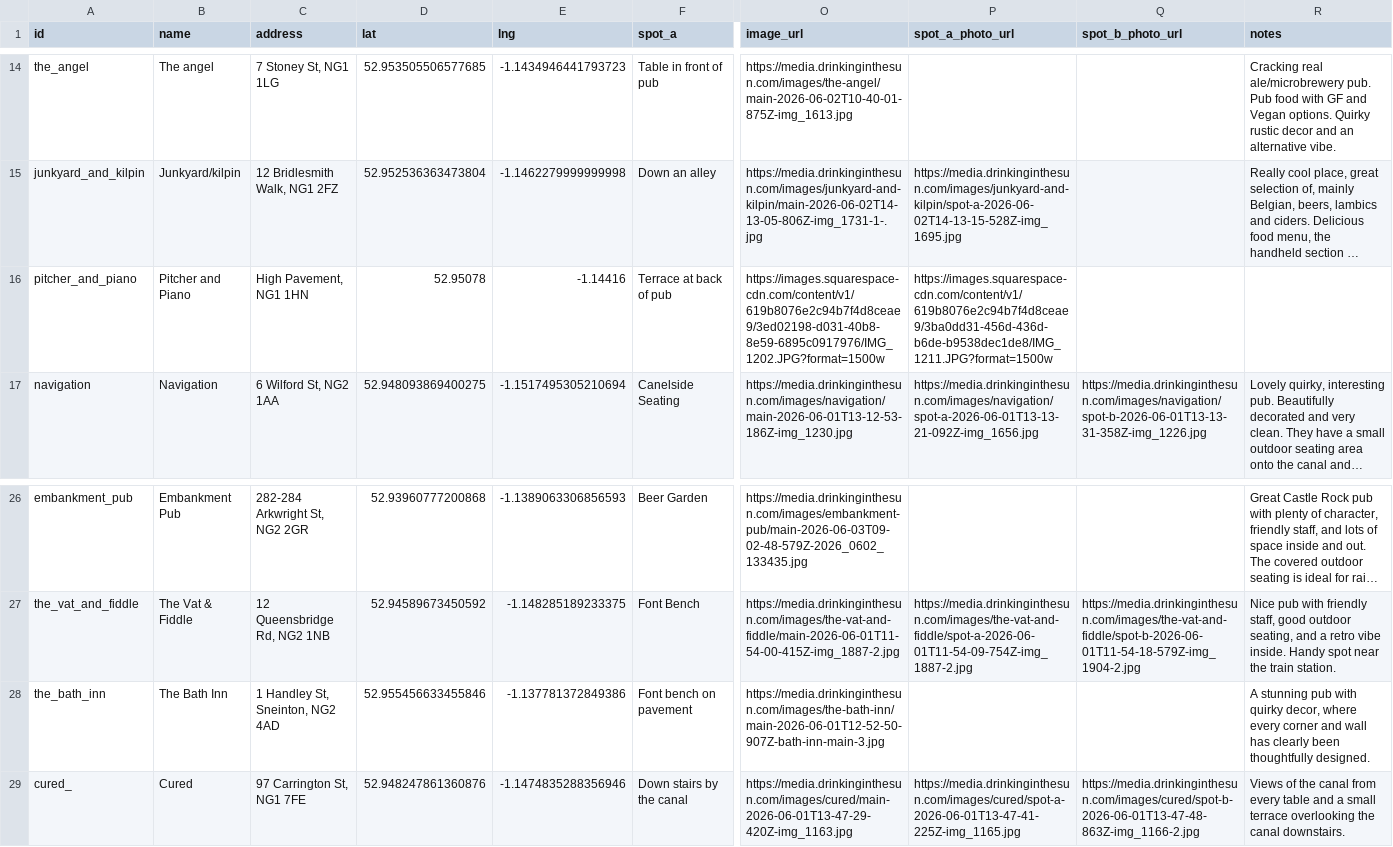
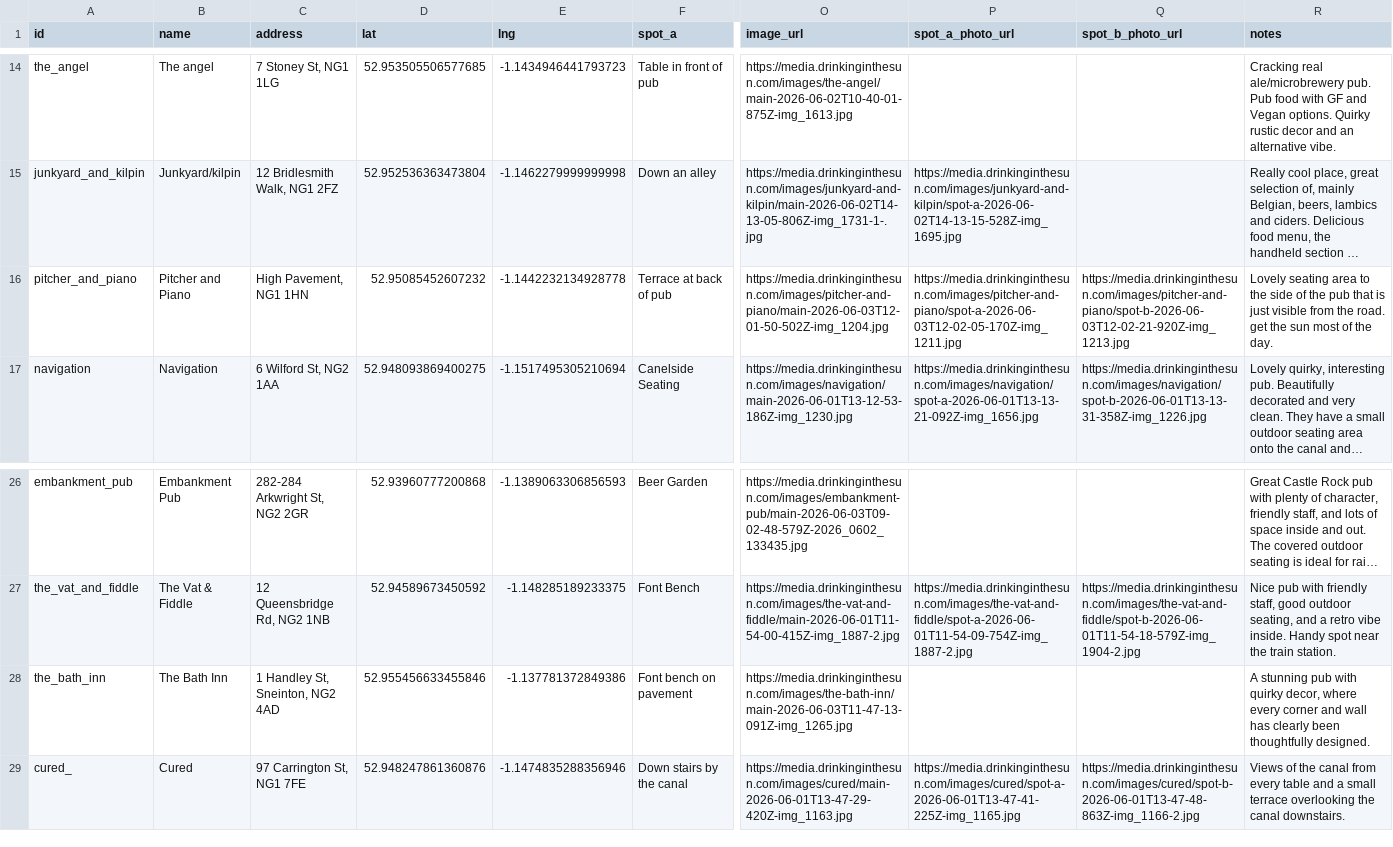
Before and after one commit to shawn845/DrinkingintheSun, a CSV file: app/public/data/pubs.csv, drawn as a sheet; only a part is shown, gaps mark what is left out; long unchanged cells end in …; the diff names each change by its address in the sheet, - before the commit and + after, or states it on an @@ line.

Commit message:
Update pubs/routes via admin tool

```diff
--- a/app/public/data/pubs.csv
+++ b/app/public/data/pubs.csv
-D16 (lat): 52.95078
+D16 (lat): 52.95085452607232
-E16 (lng): -1.14416
+E16 (lng): -1.1442232134928778
-O16 (image_url): https://images.squarespace-cdn.com/content/v1/619b8076e2c94b7f4d8ceae9/3ed02198-d031-40b8-8e59-6895c0917976/IMG_1202.JPG?format=1500w
+O16 (image_url): https://media.drinkinginthesun.com/images/pitcher-and-piano/main-2026-06-03T12-01-50-502Z-img_1204.jpg
-P16 (spot_a_photo_url): https://images.squarespace-cdn.com/content/v1/619b8076e2c94b7f4d8ceae9/3ba0dd31-456d-436d-b6de-b9538dec1de8/IMG_1211.JPG?format=1500w
+P16 (spot_a_photo_url): https://media.drinkinginthesun.com/images/pitcher-and-piano/spot-a-2026-06-03T12-02-05-170Z-img_1211.jpg
-Q16 (spot_b_photo_url): (empty)
+Q16 (spot_b_photo_url): https://media.drinkinginthesun.com/images/pitcher-and-piano/spot-b-2026-06-03T12-02-21-920Z-img_1213.jpg
-R16 (notes): (empty)
+R16 (notes): Lovely seating area to the side of the pub that is just visible from the road. get the sun most of the day.
-O28 (image_url): https://media.drinkinginthesun.com/images/the-bath-inn/main-2026-06-01T12-52-50-907Z-bath-inn-main-3.jpg
+O28 (image_url): https://media.drinkinginthesun.com/images/the-bath-inn/main-2026-06-03T11-47-13-091Z-img_1265.jpg
```
